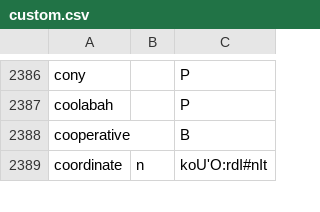
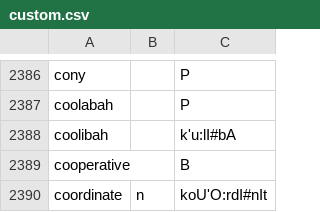
Before and after one commit to ChristianSi/lytspel, a CSV file: data/custom.csv, drawn as a sheet; only a part is shown, gaps mark what is left out; the diff names each change by its address in the sheet, - before the commit and + after, or states it on an @@ line.

```diff
--- a/data/custom.csv
+++ b/data/custom.csv
+row 2388: coolibah |  | k'u:lI#bA
```
Also changed, not shown: 1 other file.
